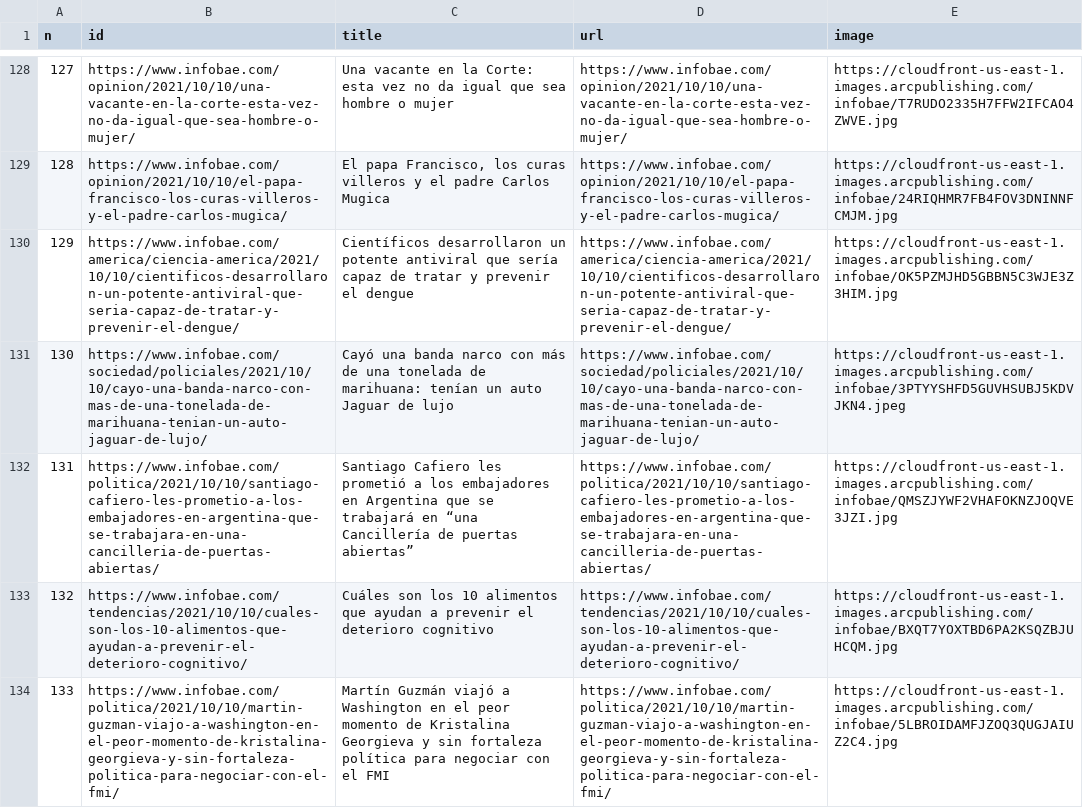
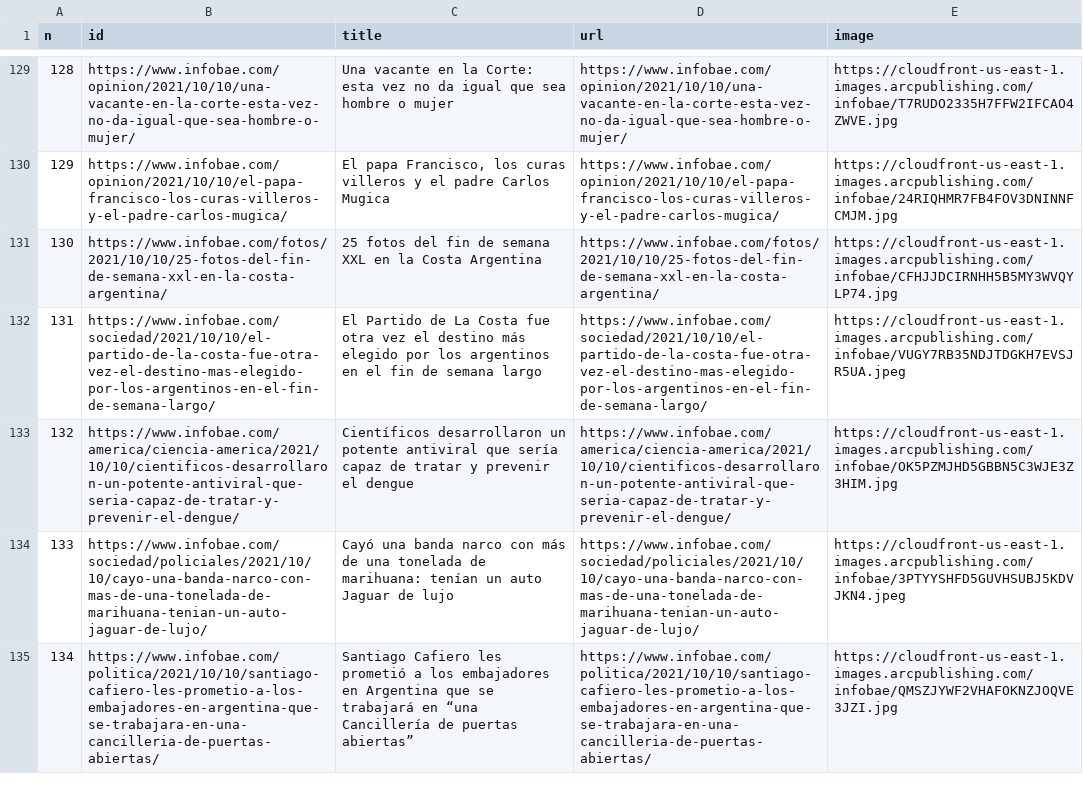
Before and after one commit to diffario/diarios, a CSV file: infobae.csv, drawn as a sheet; only a part is shown, gaps mark what is left out; removed rows and columns are numbered as before the commit, all else as after; the diff covers the shown part only; the diff names each change by its address in the sheet, - before the commit and + after, or states it on an @@ line.

```diff
--- a/infobae.csv
+++ b/infobae.csv
@@ column A (n) renumbered between rows 27 and 150 @@
+row 131: 130 | https://www.infobae.com/fotos/2021/10/10/25-fotos-del-fin-de-semana-xxl-en-la-costa-argentina/ | 25 fotos del fin de semana XXL en la Costa Argentina | https://www.infobae.com/fotos/2021/10/10/25-fotos-del-fin-de-semana-xxl-en-la-costa-argentina/ | https://cloudfront-us-east-1.images.arcpublishing.com/infobae/CFHJJDCIRNHH5B5MY3WVQYLP74.jpg
+row 132: 131 | https://www.infobae.com/sociedad/2021/10/10/el-partido-de-la-costa-fue-otra-vez-el-destino-mas-elegido-por-los-argentinos-en-el-fin-de-semana-largo/ | El Partido de La Costa fue otra vez el destino más elegido por los argentinos en el fin de semana largo | https://www.infobae.com/sociedad/2021/10/10/el-partido-de-la-costa-fue-otra-vez-el-destino-mas-elegido-por-los-argentinos-en-el-fin-de-semana-largo/ | https://cloudfront-us-east-1.images.arcpublishing.com/infobae/VUGY7RB35NDJTDGKH7EVSJR5UA.jpeg
-row 133: 132 | https://www.infobae.com/tendencias/2021/10/10/cuales-son-los-10-alimentos-que-ayudan-a-prevenir-el-deterioro-cognitivo/ | Cuáles son los 10 alimentos que ayudan a prevenir el deterioro cognitivo | https://www.infobae.com/tendencias/2021/10/10/cuales-son-los-10-alimentos-que-ayudan-a-prevenir-el-deterioro-cognitivo/ | https://cloudfront-us-east-1.images.arcpublishing.com/infobae/BXQT7YOXTBD6PA2KSQZBJUHCQM.jpg
-row 134: 133 | https://www.infobae.com/politica/2021/10/10/martin-guzman-viajo-a-washington-en-el-peor-momento-de-kristalina-georgieva-y-sin-fortaleza-politica-para-negociar-con-el-fmi/ | Martín Guzmán viajó a Washington en el peor momento de Kristalina Georgieva y sin fortaleza política para negociar con el FMI | https://www.infobae.com/politica/2021/10/10/martin-guzman-viajo-a-washington-en-el-peor-momento-de-kristalina-georgieva-y-sin-fortaleza-politica-para-negociar-con-el-fmi/ | https://cloudfront-us-east-1.images.arcpublishing.com/infobae/5LBROIDAMFJZOQ3QUGJAIUZ2C4.jpg
```
Also changed, not shown: 4 added rows, 3 removed rows and 1 edited cell elsewhere in this file, clarin.csv, 2 other files.
